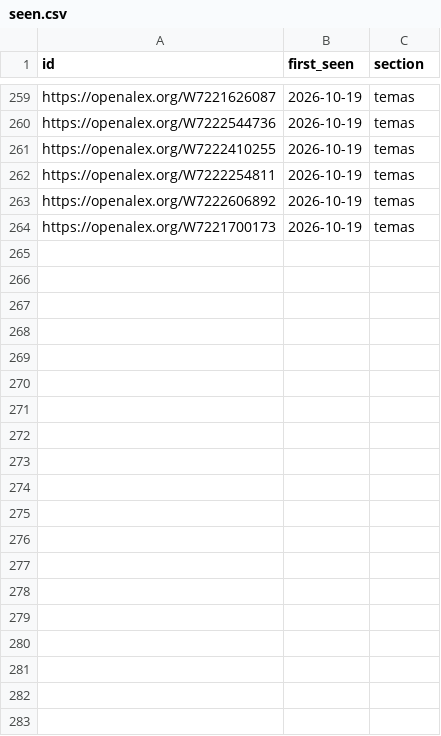
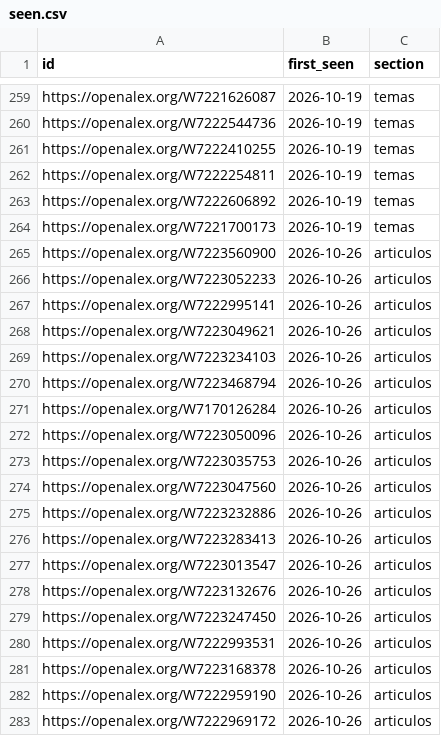
Before and after one commit to meritxellrami/Alerta-revistas, a CSV file: state/seen.csv, drawn as a sheet; only a part is shown, gaps mark what is left out; the diff covers the shown part only.

```diff
--- a/state/seen.csv
+++ b/state/seen.csv
@@ -264 +264,20 @@ id,first_seen,section
 "https://openalex.org/W7221700173","2026-10-19","temas"
+"https://openalex.org/W7223560900","2026-10-26","articulos"
+"https://openalex.org/W7223052233","2026-10-26","articulos"
+"https://openalex.org/W7222995141","2026-10-26","articulos"
+"https://openalex.org/W7223049621","2026-10-26","articulos"
+"https://openalex.org/W7223234103","2026-10-26","articulos"
+"https://openalex.org/W7223468794","2026-10-26","articulos"
+"https://openalex.org/W7170126284","2026-10-26","articulos"
+"https://openalex.org/W7223050096","2026-10-26","articulos"
+"https://openalex.org/W7223035753","2026-10-26","articulos"
+"https://openalex.org/W7223047560","2026-10-26","articulos"
+"https://openalex.org/W7223232886","2026-10-26","articulos"
+"https://openalex.org/W7223283413","2026-10-26","articulos"
+"https://openalex.org/W7223013547","2026-10-26","articulos"
+"https://openalex.org/W7223132676","2026-10-26","articulos"
+"https://openalex.org/W7223247450","2026-10-26","articulos"
+"https://openalex.org/W7222993531","2026-10-26","articulos"
+"https://openalex.org/W7223168378","2026-10-26","articulos"
+"https://openalex.org/W7222959190","2026-10-26","articulos"
+"https://openalex.org/W7222969172","2026-10-26","articulos"
```
Also changed, not shown: 12 added rows elsewhere in this file.
